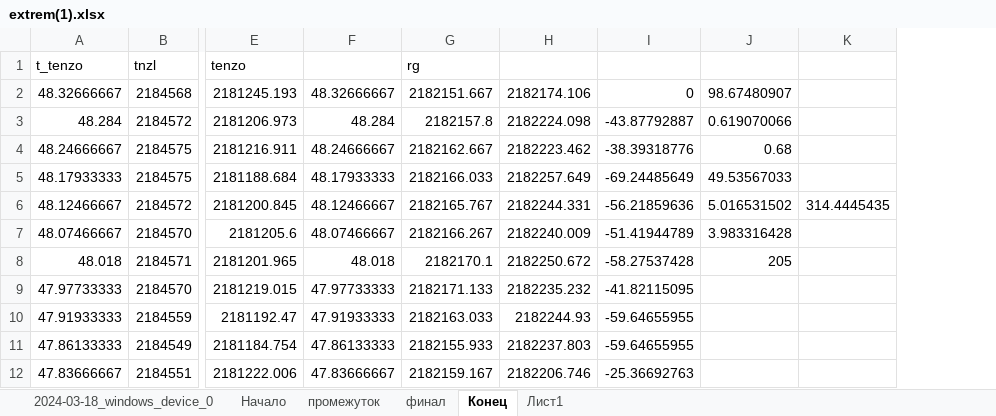
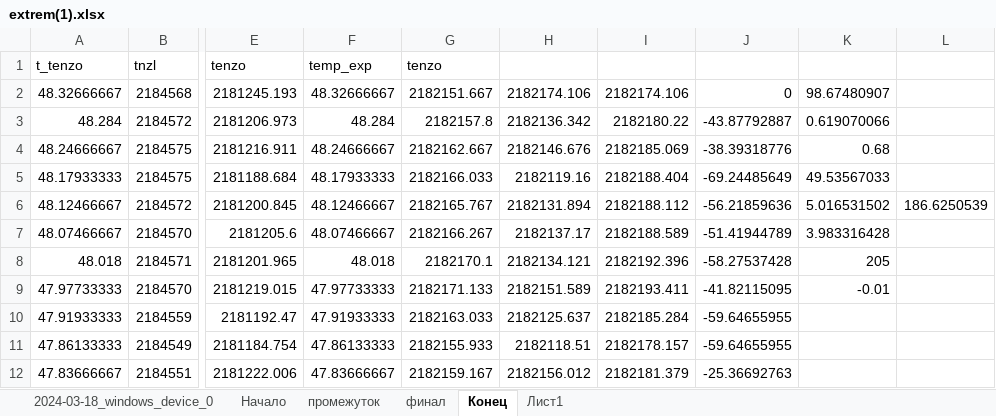
Before and after one commit to IgorMitrofanov/tenzo_level_processing, an Excel workbook: extrem(1).xlsx, sheet Конец, drawn as a sheet; only a part is shown, gaps mark what is left out; values as stored, in another font and other column widths than the file's, no borders; charts and pictures not drawn; removed rows and columns are numbered as before the commit, all else as after; the diff names each change by its address in the sheet, - before the commit and + after, or states it on an @@ line.

```diff
--- a/extrem(1).xlsx (sheet Конец)
+++ b/extrem(1).xlsx (sheet Конец)
-column H, rows 2-12: 2182174.106 | 2182224.098 | 2182223.462 | 2182257.649 | 2182244.331 | 2182240.009 | 2182250.672 | 2182235.232 | 2182244.93 | 2182237.803 | 2182206.746
+column H, rows 2-12: 2182174.106 | 2182136.342 | 2182146.676 | 2182119.16 | 2182131.894 | 2182137.17 | 2182134.121 | 2182151.589 | 2182125.637 | 2182118.51 | 2182156.012
+column I, rows 2-12: 2182174.106 | 2182180.22 | 2182185.069 | 2182188.404 | 2182188.112 | 2182188.589 | 2182192.396 | 2182193.411 | 2182185.284 | 2182178.157 | 2182181.379
-column K, row 6: 314.4445435
+column L, row 6: 186.6250539
-F1: (empty)
+F1: temp_exp
-G1: rg
+G1: tenzo
-K9: (empty)
+K9: -0.01
```
Also changed, not shown: sheet промежуток, sheet Начало, formulas that keep their value, charts or pictures.
